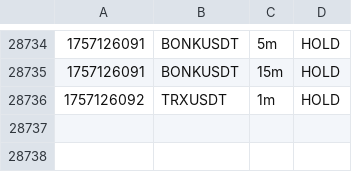
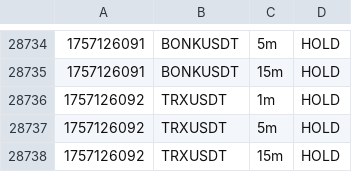
Before and after one commit to nicolasfoltzer77-tech/Scalp, a CSV file: var/dashboard/signals.csv, drawn as a sheet; only a part is shown, gaps mark what is left out.

Commit message:
chore(sync): auto 2025-09-06_02:34Z

```diff
--- a/var/dashboard/signals.csv
+++ b/var/dashboard/signals.csv
@@ -28736 +28736,3 @@
 1757126092,TRXUSDT,1m,HOLD,
+1757126092,TRXUSDT,5m,HOLD,
+1757126092,TRXUSDT,15m,HOLD,
```
